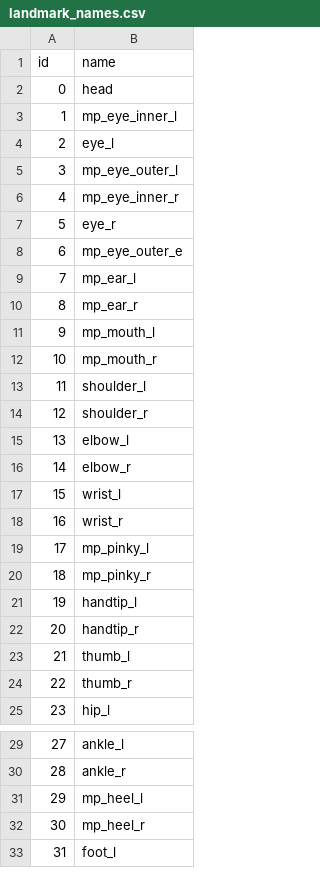
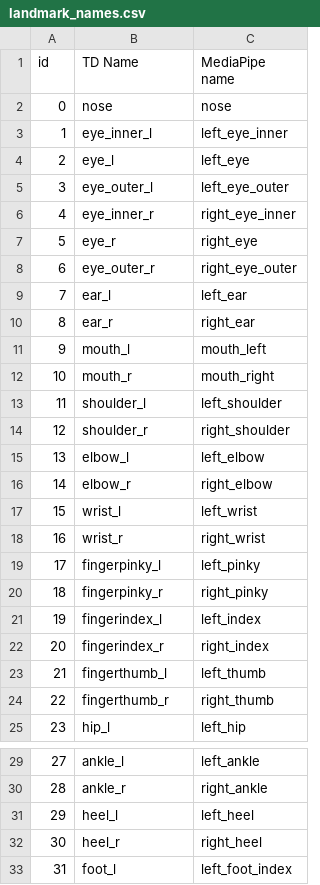
Before and after one commit to MauiJerry/poseCamTox_dev, a CSV file: data/landmark_names.csv, drawn as a sheet; only a part is shown, gaps mark what is left out; the diff names each change by its address in the sheet, - before the commit and + after, or states it on an @@ line.

Commit message:
poseCam sends id-name every second. can be ignored, or check in the landmark name table for idx-tdname-mpname

```diff
--- a/data/landmark_names.csv
+++ b/data/landmark_names.csv
+column C (MediaPipe name), rows 2-25: nose | left_eye_inner | left_eye | left_eye_outer | right_eye_inner | right_eye | right_eye_outer | left_ear | right_ear | mouth_left | mouth_right | left_shoulder | right_shoulder | left_elbow | right_elbow | left_wrist | right_wrist | left_pinky | right_pinky | left_index | right_index | left_thumb | right_thumb | left_hip; rows 29-33: left_ankle | right_ankle | left_heel | right_heel | left_foot_index
-B1: name
+B1: TD Name
-B2 (TD Name): head
+B2 (TD Name): nose
-B3 (TD Name): mp_eye_inner_l
+B3 (TD Name): eye_inner_l
-B5 (TD Name): mp_eye_outer_l
+B5 (TD Name): eye_outer_l
-B6 (TD Name): mp_eye_inner_r
+B6 (TD Name): eye_inner_r
-B8 (TD Name): mp_eye_outer_e
+B8 (TD Name): eye_outer_r
-B9 (TD Name): mp_ear_l
+B9 (TD Name): ear_l
-B10 (TD Name): mp_ear_r
+B10 (TD Name): ear_r
-B11 (TD Name): mp_mouth_l
+B11 (TD Name): mouth_l
-B12 (TD Name): mp_mouth_r
+B12 (TD Name): mouth_r
-B19 (TD Name): mp_pinky_l
+B19 (TD Name): fingerpinky_l
-B20 (TD Name): mp_pinky_r
+B20 (TD Name): fingerpinky_r
-B21 (TD Name): handtip_l
+B21 (TD Name): fingerindex_l
-B22 (TD Name): handtip_r
+B22 (TD Name): fingerindex_r
-B23 (TD Name): thumb_l
+B23 (TD Name): fingerthumb_l
-B24 (TD Name): thumb_r
+B24 (TD Name): fingerthumb_r
-B31 (TD Name): mp_heel_l
+B31 (TD Name): heel_l
-B32 (TD Name): mp_heel_r
+B32 (TD Name): heel_r
```
Also changed, not shown: 5 other files.
